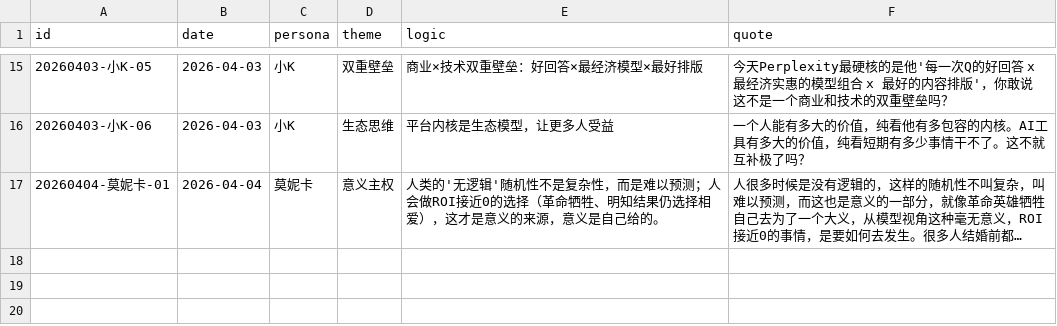
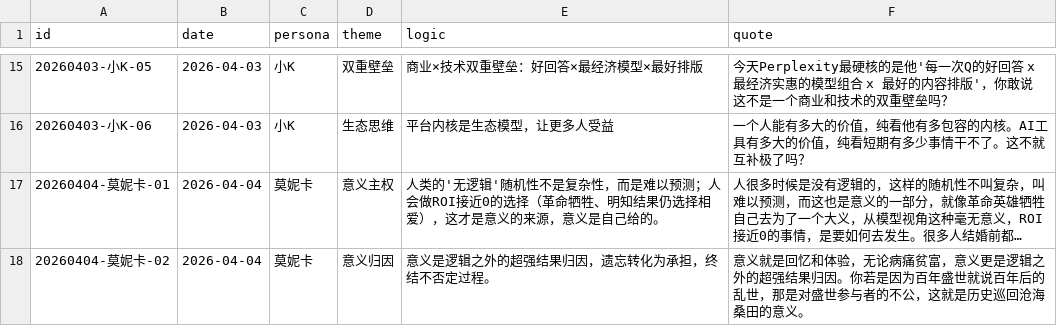
Before and after one commit to icemagejin/Worklifebalance, a CSV file: knowledge-miner-backup/all_data.csv, drawn as a sheet; only a part is shown, gaps mark what is left out; long unchanged cells end in …; the diff names each change by its address in the sheet, - before the commit and + after, or states it on an @@ line.

Commit message:
Update: 新增 20260404-莫妮卡-02 意义归因

```diff
--- a/knowledge-miner-backup/all_data.csv
+++ b/knowledge-miner-backup/all_data.csv
+row 18: 20260404-莫妮卡-02 | 2026-04-04 | 莫妮卡 | 意义归因 | 意义是逻辑之外的超强结果归因，遗忘转化为承担，终结不否定过程。 | 意义就是回忆和体验，无论病痛贫富，意义更是逻辑之外的超强结果归因。你若是因为百年盛世就说百年后的乱世，那是对盛世参与者的不公，这就是历史巡回沧海桑田的意义。
```
Also changed, not shown: 2 other files.
